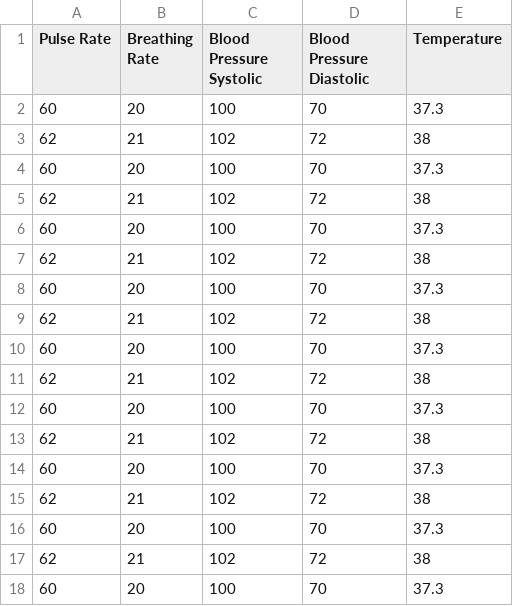
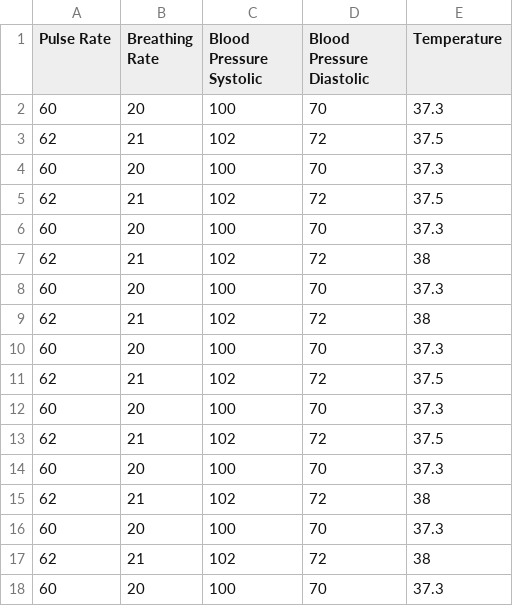
Before and after one commit to EMAA-Tech/EMAA-Tech, a CSV file: Bed 5.csv, drawn as a sheet; only a part is shown.

```diff
--- a/Bed 5.csv
+++ b/Bed 5.csv
@@ -2,3 +2,5 @@ Pulse Rate,Breathing Rate,Blood Pressure Systolic,Blood Pressure Diastolic,Tempe
 60,20,100,70,37.3
-62,21,102,72,38
+62,21,102,72,37.5
+60,20,100,70,37.3
+62,21,102,72,37.5
 60,20,100,70,37.3
@@ -8,7 +10,5 @@ Pulse Rate,Breathing Rate,Blood Pressure Systolic,Blood Pressure Diastolic,Tempe
 60,20,100,70,37.3
-62,21,102,72,38
+62,21,102,72,37.5
 60,20,100,70,37.3
-62,21,102,72,38
-60,20,100,70,37.3
-62,21,102,72,38
+62,21,102,72,37.5
 60,20,100,70,37.3
```
Also changed, not shown: Bed 2.csv, 53 other files.
